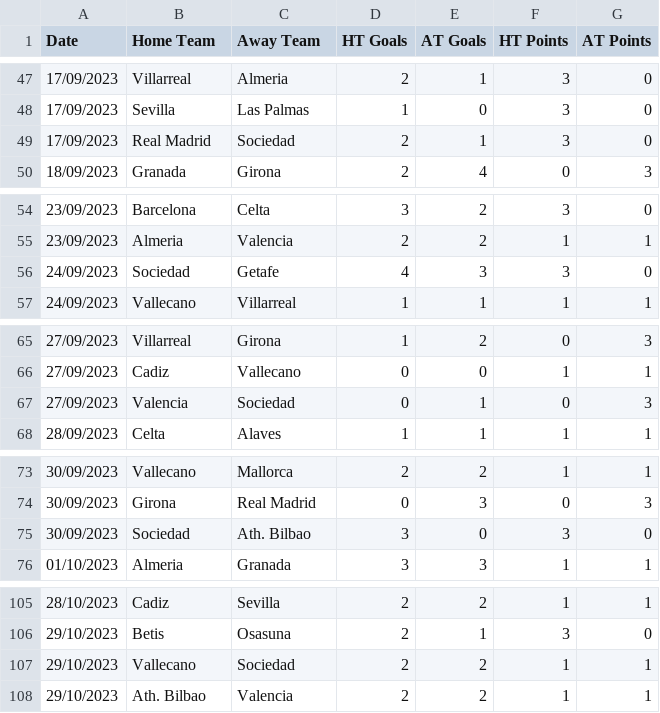
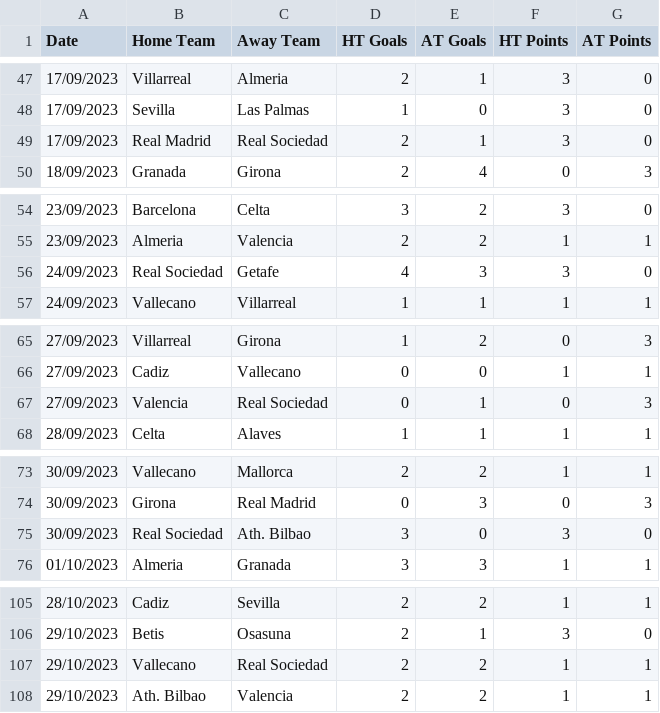
Before and after one commit to jorgeggalvan/MDA-Data, a CSV file: laliga_results.csv, drawn as a sheet; only a part is shown, gaps mark what is left out; the diff covers the shown part only.

```diff
--- a/laliga_results.csv
+++ b/laliga_results.csv
@@ -48,3 +48,3 @@ Date,Home Team,Away Team,HT Goals,AT Goals,HT Points,AT Points
 17/09/2023,Sevilla,Las Palmas,1,0,3,0
-17/09/2023,Real Madrid,Sociedad,2,1,3,0
+17/09/2023,Real Madrid,Real Sociedad,2,1,3,0
 18/09/2023,Granada,Girona,2,4,0,3
@@ -55,3 +55,3 @@ Date,Home Team,Away Team,HT Goals,AT Goals,HT Points,AT Points
 23/09/2023,Almeria,Valencia,2,2,1,1
-24/09/2023,Sociedad,Getafe,4,3,3,0
+24/09/2023,Real Sociedad,Getafe,4,3,3,0
 24/09/2023,Vallecano,Villarreal,1,1,1,1
@@ -66,3 +66,3 @@ Date,Home Team,Away Team,HT Goals,AT Goals,HT Points,AT Points
 27/09/2023,Cadiz,Vallecano,0,0,1,1
-27/09/2023,Valencia,Sociedad,0,1,0,3
+27/09/2023,Valencia,Real Sociedad,0,1,0,3
 28/09/2023,Celta,Alaves,1,1,1,1
@@ -74,3 +74,3 @@ Date,Home Team,Away Team,HT Goals,AT Goals,HT Points,AT Points
 30/09/2023,Girona,Real Madrid,0,3,0,3
-30/09/2023,Sociedad,Ath. Bilbao,3,0,3,0
+30/09/2023,Real Sociedad,Ath. Bilbao,3,0,3,0
 01/10/2023,Almeria,Granada,3,3,1,1
@@ -106,3 +106,3 @@ Date,Home Team,Away Team,HT Goals,AT Goals,HT Points,AT Points
 29/10/2023,Betis,Osasuna,2,1,3,0
-29/10/2023,Vallecano,Sociedad,2,2,1,1
+29/10/2023,Vallecano,Real Sociedad,2,2,1,1
 29/10/2023,Ath. Bilbao,Valencia,2,2,1,1
```
Also changed, not shown: 33 edited cells elsewhere in this file, world_countries.csv.
